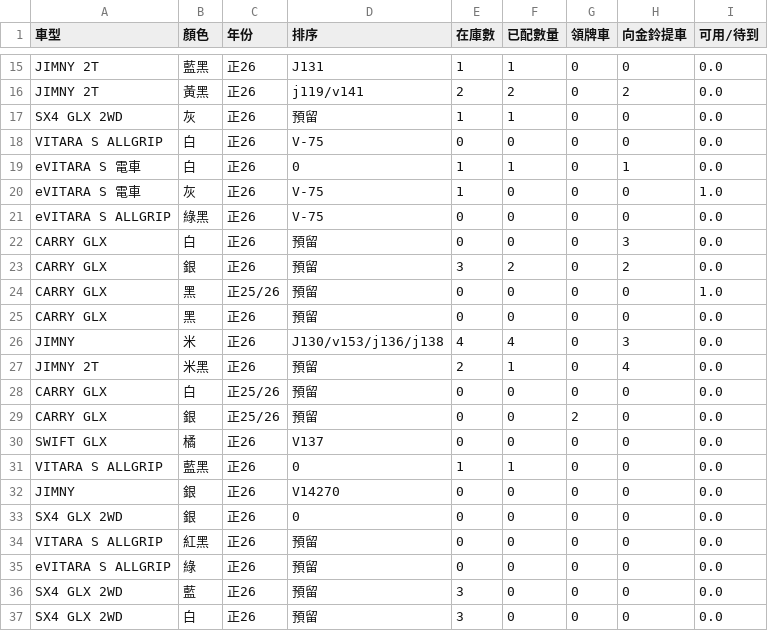
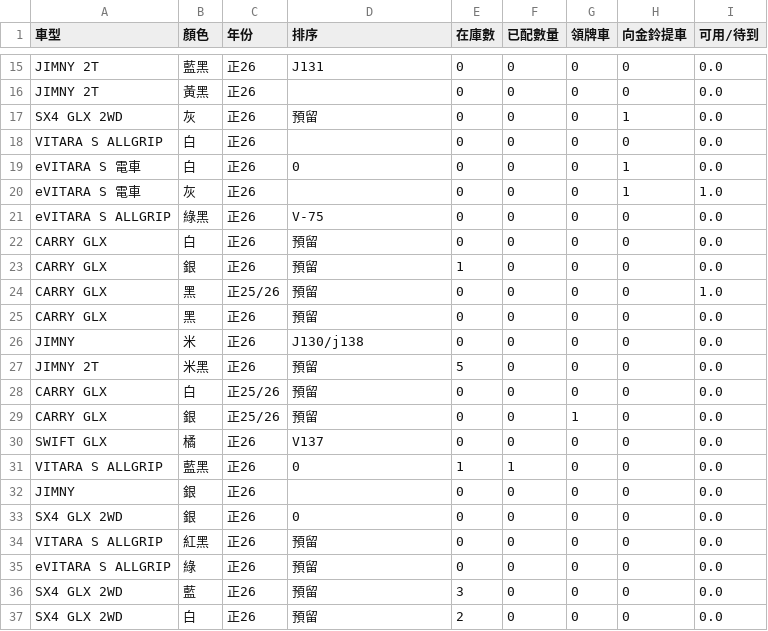
Before and after one commit to subarudms/suzuki-inventory, a CSV file: inventory.csv, drawn as a sheet; only a part is shown, gaps mark what is left out; the diff covers the shown part only; the diff names each change by its address in the sheet, - before the commit and + after, or states it on an @@ line.

```diff
--- a/inventory.csv
+++ b/inventory.csv
-E15 (在庫數): 1
+E15 (在庫數): 0
-F15 (已配數量): 1
+F15 (已配數量): 0
-D16 (排序): j119/v141
+D16 (排序): (empty)
-E16 (在庫數): 2
+E16 (在庫數): 0
-F16 (已配數量): 2
+F16 (已配數量): 0
-H16 (向金鈴提車): 2
+H16 (向金鈴提車): 0
-E17 (在庫數): 1
+E17 (在庫數): 0
-F17 (已配數量): 1
+F17 (已配數量): 0
-H17 (向金鈴提車): 0
+H17 (向金鈴提車): 1
-D18 (排序): V-75
+D18 (排序): (empty)
-E19:E20 (在庫數): 1
+E19:E20 (在庫數): 0
-F19 (已配數量): 1
+F19 (已配數量): 0
-D20 (排序): V-75
+D20 (排序): (empty)
-H20 (向金鈴提車): 0
+H20 (向金鈴提車): 1
-H22 (向金鈴提車): 3
+H22 (向金鈴提車): 0
-E23 (在庫數): 3
+E23 (在庫數): 1
-F23 (已配數量): 2
+F23 (已配數量): 0
-H23 (向金鈴提車): 2
+H23 (向金鈴提車): 0
-D26 (排序): J130/v153/j136/j138
+D26 (排序): J130/j138
-E26 (在庫數): 4
+E26 (在庫數): 0
-F26 (已配數量): 4
+F26 (已配數量): 0
-H26 (向金鈴提車): 3
+H26 (向金鈴提車): 0
-E27 (在庫數): 2
+E27 (在庫數): 5
-F27 (已配數量): 1
+F27 (已配數量): 0
-H27 (向金鈴提車): 4
+H27 (向金鈴提車): 0
-G29 (領牌車): 2
+G29 (領牌車): 1
-D32 (排序): V14270
+D32 (排序): (empty)
-E37 (在庫數): 3
+E37 (在庫數): 2
```
Also changed, not shown: 37 edited cells elsewhere in this file.
